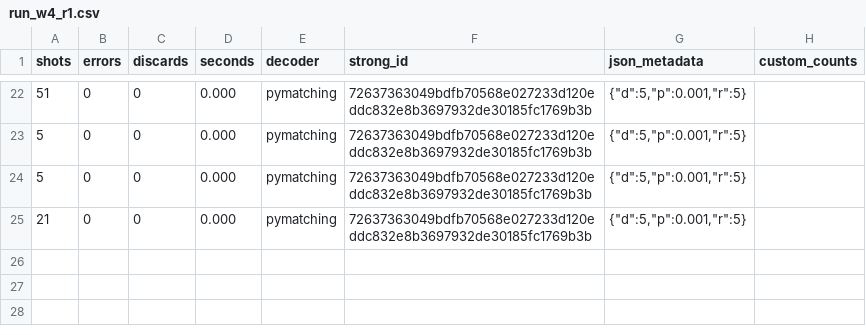
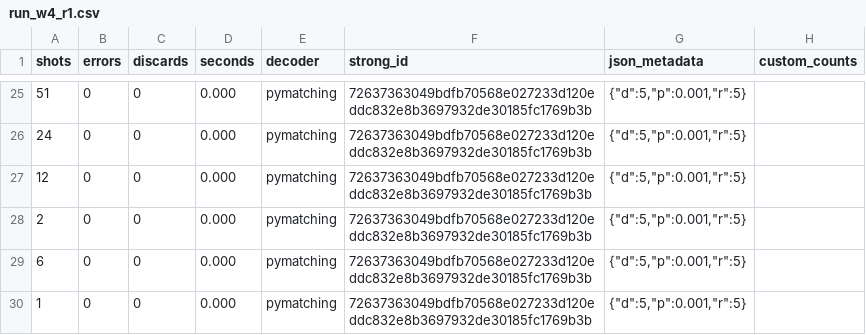
Before and after one commit to VolMax-Studio/sinter-repro-boundary-s1, a CSV file: results/raw/run_w4_r1.csv, drawn as a sheet; only a part is shown, gaps mark what is left out; the diff covers the shown part only.

```diff
--- a/results/raw/run_w4_r1.csv
+++ b/results/raw/run_w4_r1.csv
@@ -22,4 +25,6 @@
         51,         0,         0,   0.000,pymatching,72637363049bdfb70568e027233d120eddc832e8b3697932de30185fc1769b3b,"{""d"":5,""p"":0.001,""r"":5}",
-         5,         0,         0,   0.000,pymatching,72637363049bdfb70568e027233d120eddc832e8b3697932de30185fc1769b3b,"{""d"":5,""p"":0.001,""r"":5}",
-         5,         0,         0,   0.000,pymatching,72637363049bdfb70568e027233d120eddc832e8b3697932de30185fc1769b3b,"{""d"":5,""p"":0.001,""r"":5}",
-        21,         0,         0,   0.000,pymatching,72637363049bdfb70568e027233d120eddc832e8b3697932de30185fc1769b3b,"{""d"":5,""p"":0.001,""r"":5}",
+        24,         0,         0,   0.000,pymatching,72637363049bdfb70568e027233d120eddc832e8b3697932de30185fc1769b3b,"{""d"":5,""p"":0.001,""r"":5}",
+        12,         0,         0,   0.000,pymatching,72637363049bdfb70568e027233d120eddc832e8b3697932de30185fc1769b3b,"{""d"":5,""p"":0.001,""r"":5}",
+         2,         0,         0,   0.000,pymatching,72637363049bdfb70568e027233d120eddc832e8b3697932de30185fc1769b3b,"{""d"":5,""p"":0.001,""r"":5}",
+         6,         0,         0,   0.000,pymatching,72637363049bdfb70568e027233d120eddc832e8b3697932de30185fc1769b3b,"{""d"":5,""p"":0.001,""r"":5}",
+         1,         0,         0,   0.000,pymatching,72637363049bdfb70568e027233d120eddc832e8b3697932de30185fc1769b3b,"{""d"":5,""p"":0.001,""r"":5}",
```
Also changed, not shown: 5 added rows, 2 removed rows and 29 edited cells elsewhere in this file, results/raw/run_w2_r1.csv, results/raw/run_w2_r3.csv, 38 other files.
